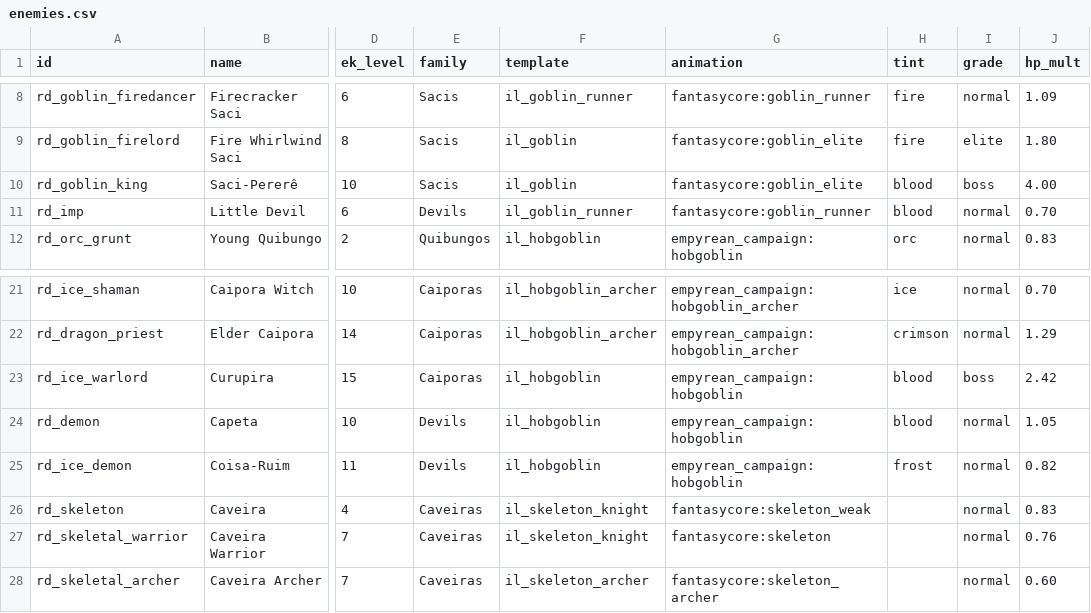
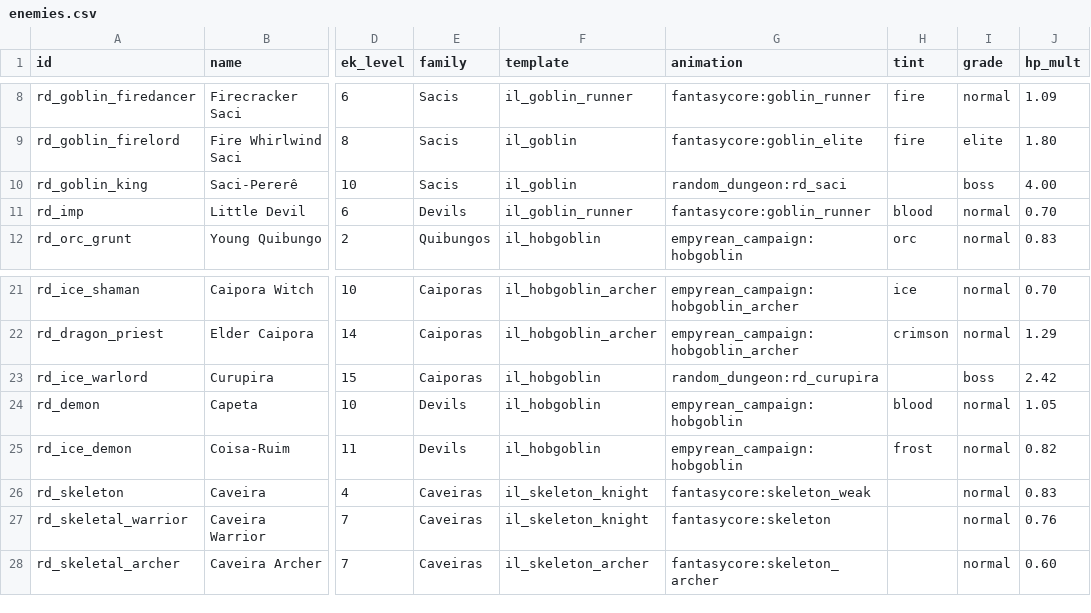
Before and after one commit to victornaoexiste/random_dungeon, a CSV file: mods/random_dungeon/tools/ek_data/enemies.csv, drawn as a sheet; only a part is shown, gaps mark what is left out; the diff names each change by its address in the sheet, - before the commit and + after, or states it on an @@ line.

```diff
--- a/mods/random_dungeon/tools/ek_data/enemies.csv
+++ b/mods/random_dungeon/tools/ek_data/enemies.csv
-G10 (animation): fantasycore:goblin_elite
+G10 (animation): random_dungeon:rd_saci
-H10 (tint): blood
+H10 (tint): (empty)
-G23 (animation): empyrean_campaign:hobgoblin
+G23 (animation): random_dungeon:rd_curupira
-H23 (tint): blood
+H23 (tint): (empty)
```
Also changed, not shown: 11 other files.
